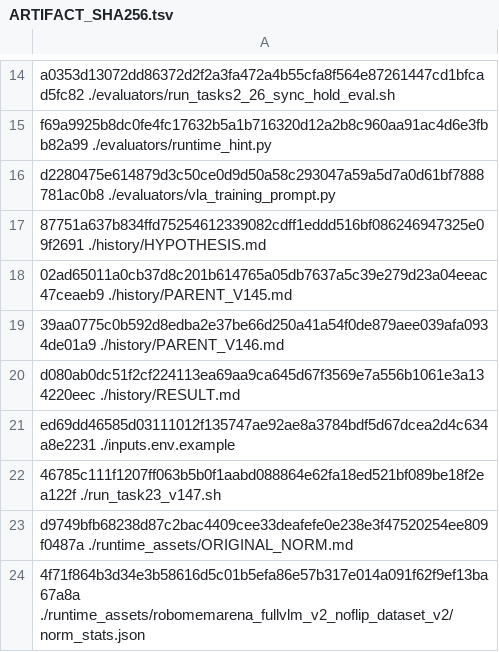
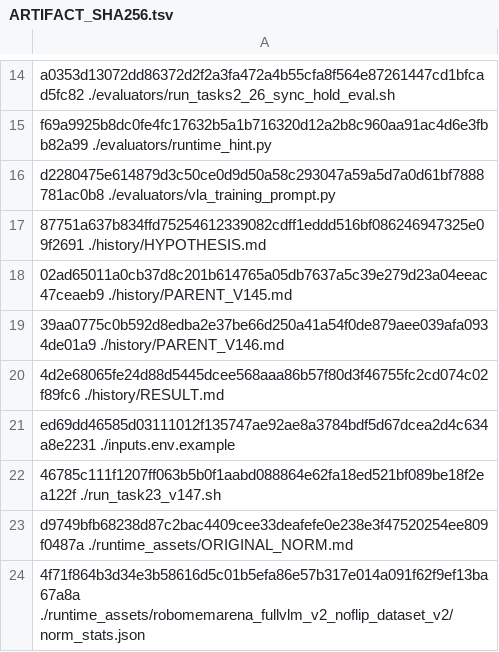
Before and after one commit to wpyaoxueros/robomemarena-microwave-campaign, a TSV file: ARTIFACT_SHA256.tsv, drawn as a sheet; only a part is shown, gaps mark what is left out.

```diff
--- a/ARTIFACT_SHA256.tsv
+++ b/ARTIFACT_SHA256.tsv
@@ -19,3 +19,3 @@ d2280475e614879d3c50ce0d9d50a58c293047a59a5d7a0d61bf7888781ac0b8  ./evaluators/v
 39aa0775c0b592d8edba2e37be66d250a41a54f0de879aee039afa0934de01a9  ./history/PARENT_V146.md
-d080ab0dc51f2cf224113ea69aa9ca645d67f3569e7a556b1061e3a134220eec  ./history/RESULT.md
+4d2e68065fe24d88d5445dcee568aaa86b57f80d3f46755fc2cd074c02f89fc6  ./history/RESULT.md
 ed69dd46585d03111012f135747ae92ae8a3784bdf5d67dcea2d4c634a8e2231  ./inputs.env.example
```
Also changed, not shown: 1 other file.
